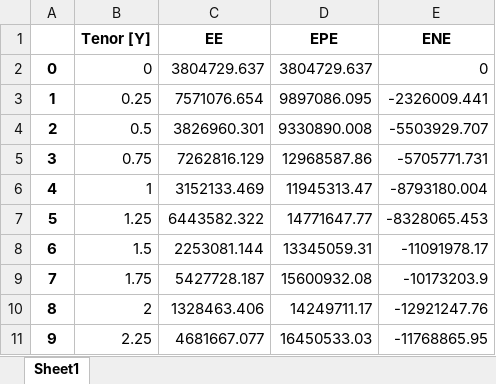
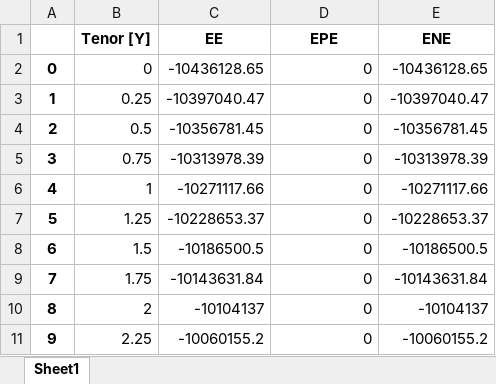
Before and after one commit to VincentVerelst/CVA-Tool, an Excel workbook: Output/exposures.xlsx, sheet Sheet1, drawn as a sheet; only a part is shown; values as stored, in another font and other column widths than the file's, no borders; the diff covers the shown part only; the diff names each change by its address in the sheet, - before the commit and + after, or states it on an @@ line.

```diff
--- a/Output/exposures.xlsx (sheet Sheet1)
+++ b/Output/exposures.xlsx (sheet Sheet1)
-C2 (EE): 3804729.637
+C2 (EE): -10436128.65
-D2 (EPE): 3804729.637
+D2 (EPE): 0
-E2 (ENE): 0
+E2 (ENE): -10436128.65
-C3 (EE): 7571076.654
+C3 (EE): -10397040.47
-D3 (EPE): 9897086.095
+D3 (EPE): 0
-E3 (ENE): -2326009.441
+E3 (ENE): -10397040.47
-C4 (EE): 3826960.301
+C4 (EE): -10356781.45
-D4 (EPE): 9330890.008
+D4 (EPE): 0
-E4 (ENE): -5503929.707
+E4 (ENE): -10356781.45
-C5 (EE): 7262816.129
+C5 (EE): -10313978.39
-D5 (EPE): 12968587.86
+D5 (EPE): 0
-E5 (ENE): -5705771.731
+E5 (ENE): -10313978.39
-C6 (EE): 3152133.469
+C6 (EE): -10271117.66
-D6 (EPE): 11945313.47
+D6 (EPE): 0
-E6 (ENE): -8793180.004
+E6 (ENE): -10271117.66
-C7 (EE): 6443582.322
+C7 (EE): -10228653.37
-D7 (EPE): 14771647.77
+D7 (EPE): 0
-E7 (ENE): -8328065.453
+E7 (ENE): -10228653.37
-C8 (EE): 2253081.144
+C8 (EE): -10186500.5
-D8 (EPE): 13345059.31
+D8 (EPE): 0
-E8 (ENE): -11091978.17
+E8 (ENE): -10186500.5
-C9 (EE): 5427728.187
+C9 (EE): -10143631.84
-D9 (EPE): 15600932.08
+D9 (EPE): 0
-E9 (ENE): -10173203.9
+E9 (ENE): -10143631.84
-C10 (EE): 1328463.406
+C10 (EE): -10104137
-D10 (EPE): 14249711.17
+D10 (EPE): 0
-E10 (ENE): -12921247.76
+E10 (ENE): -10104137
-C11 (EE): 4681667.077
+C11 (EE): -10060155.2
-D11 (EPE): 16450533.03
+D11 (EPE): 0
-E11 (ENE): -11768865.95
+E11 (ENE): -10060155.2
```
Also changed, not shown: 96 edited cells elsewhere in this sheet, Input/Runfiles/Pricing/floatlegs.xlsx, 8 other files.
